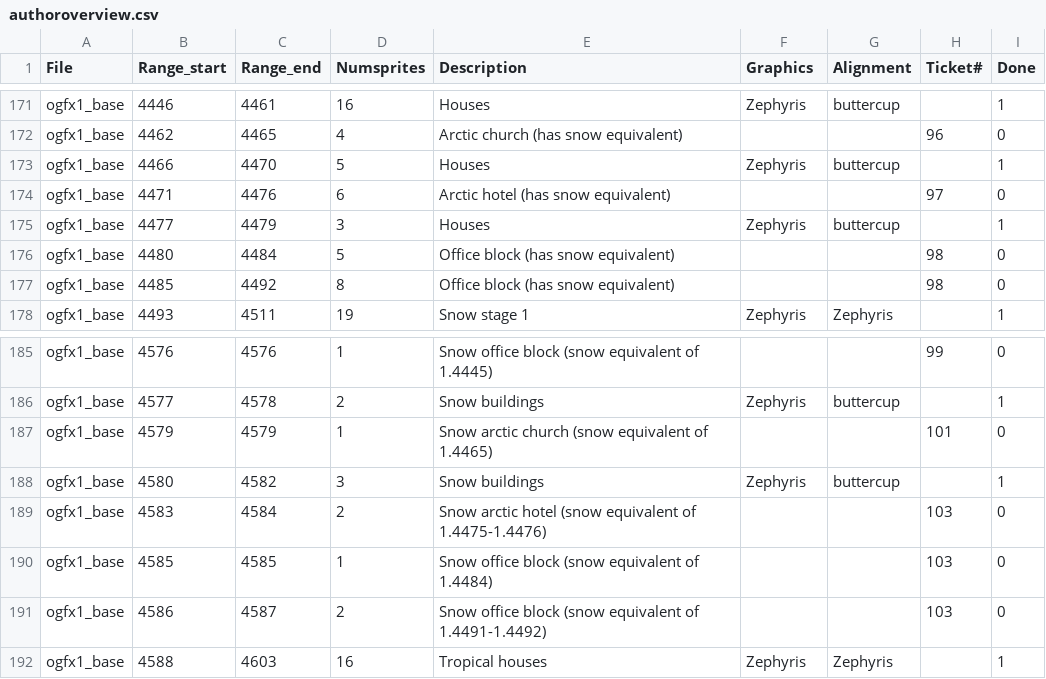
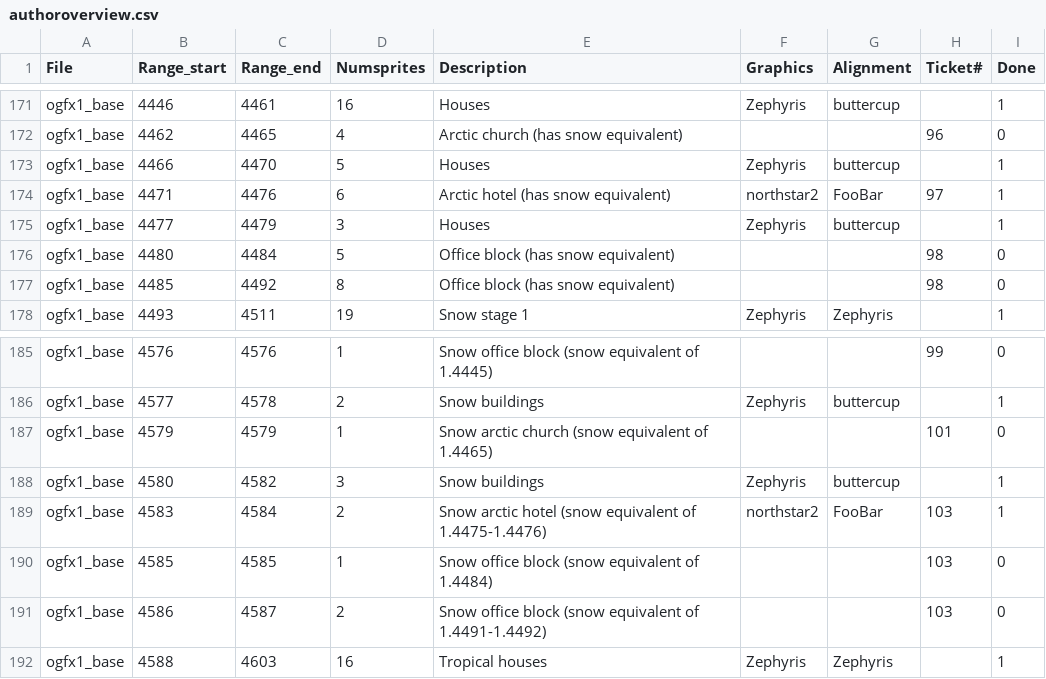
Before and after one commit to J0anJosep/opengfx, a CSV file: docs/authoroverview.csv, drawn as a sheet; only a part is shown, gaps mark what is left out.

Commit message:
Feature (#97): Arctic hotel (sprites by northstar2)

```diff
--- a/docs/authoroverview.csv
+++ b/docs/authoroverview.csv
@@ -173,3 +173,3 @@ ogfx1_base;4462;4465;4;Arctic church (has snow equivalent);;;96;0
 ogfx1_base;4466;4470;5;Houses;Zephyris;buttercup;;1
-ogfx1_base;4471;4476;6;Arctic hotel (has snow equivalent);;;97;0
+ogfx1_base;4471;4476;6;Arctic hotel (has snow equivalent);northstar2;FooBar;97;1
 ogfx1_base;4477;4479;3;Houses;Zephyris;buttercup;;1
@@ -188,3 +188,3 @@ ogfx1_base;4579;4579;1;Snow arctic church (snow equivalent of 1.4465);;;101;0
 ogfx1_base;4580;4582;3;Snow buildings;Zephyris;buttercup;;1
-ogfx1_base;4583;4584;2;Snow arctic hotel (snow equivalent of 1.4475-1.4476);;;103;0
+ogfx1_base;4583;4584;2;Snow arctic hotel (snow equivalent of 1.4475-1.4476);northstar2;FooBar;103;1
 ogfx1_base;4585;4585;1;Snow office block (snow equivalent of 1.4484);;;103;0
```
Also changed, not shown: 4 other files.
